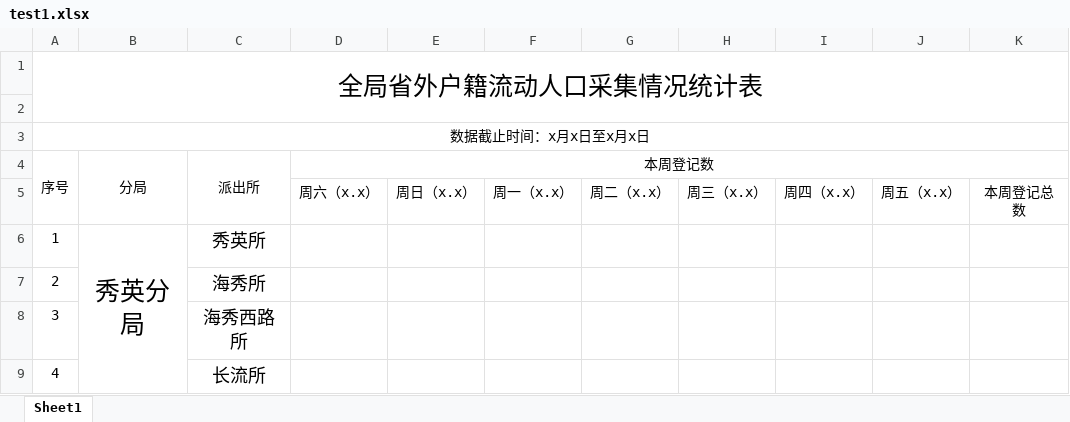
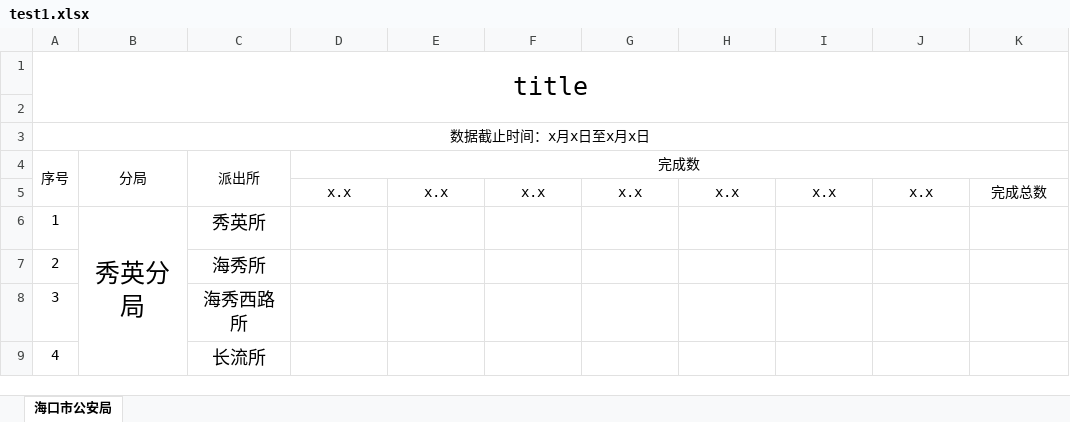
Before and after one commit to sgq666/qqb-component, an Excel workbook: public/excel/test1.xlsx, sheet 海口市公安局, drawn as a sheet; only a part is shown; values as stored, in another font and other column widths than the file's, no borders; removed rows and columns are numbered as before the commit, all else as after; the diff names each change by its address in the sheet, - before the commit and + after, or states it on an @@ line.

```diff
--- a/public/excel/test1.xlsx (sheet 海口市公安局)
+++ b/public/excel/test1.xlsx (sheet 海口市公安局)
-sheet tab: Sheet1
+sheet tab: 海口市公安局
-A1 (序号): 全局省外户籍流动人口采集情况统计表
+A1 (序号): title
-D4: 本周登记数
+D4: 完成数
-row 5:  |  |  | 周六（x.x） | 周日（x.x） | 周一（x.x） | 周二（x.x） | 周三（x.x） | 周四（x.x） | 周五（x.x） | 本周登记总数
+row 5:  |  |  | x.x | x.x | x.x | x.x | x.x | x.x | x.x | 完成总数
```
Also changed, not shown: 25 other files.
